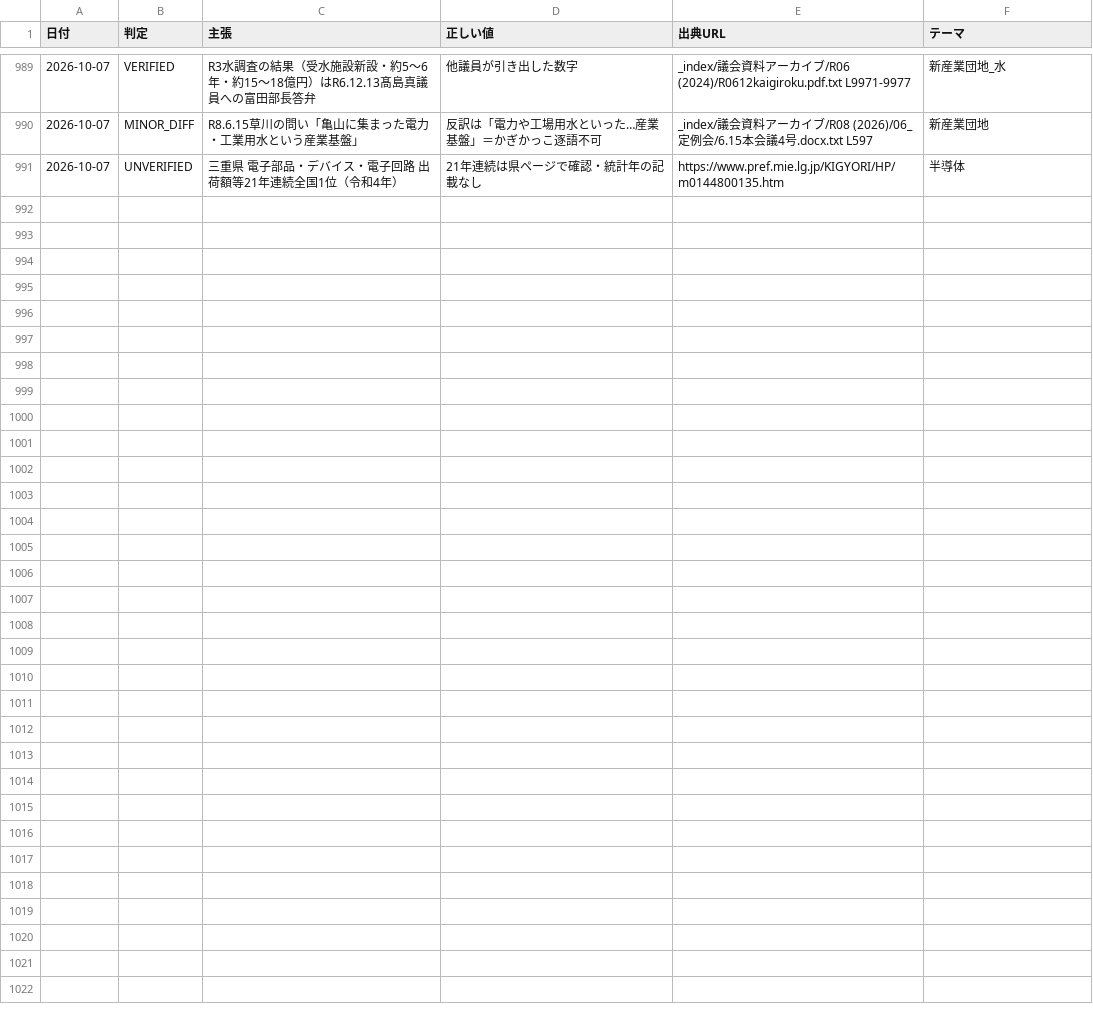
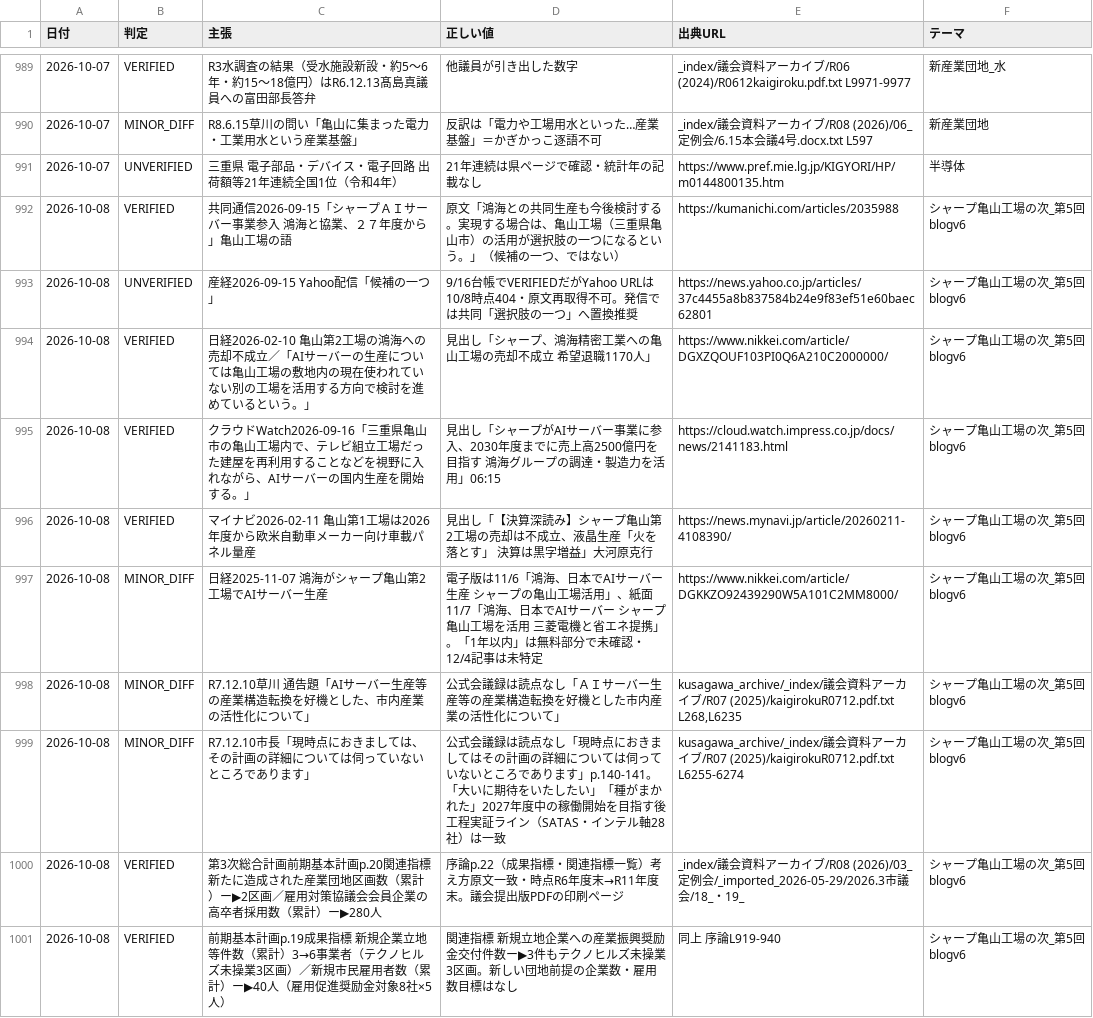
Before and after one commit to thiguchi125-debug/claude-config, a TSV file: backup/agents/knowledge/fact_ledger/verified_facts.tsv, drawn as a sheet; only a part is shown, gaps mark what is left out; the diff names each change by its address in the sheet, - before the commit and + after, or states it on an @@ line.

```diff
--- a/backup/agents/knowledge/fact_ledger/verified_facts.tsv
+++ b/backup/agents/knowledge/fact_ledger/verified_facts.tsv
+row 992: 2026-10-08 | VERIFIED | 共同通信2026-09-15「シャープＡＩサーバー事業参入 鴻海と協業、２７年度から」亀山工場の語 | 原文「鴻海との共同生産も今後検討する。実現する場合は、亀山工場（三重県亀山市）の活用が選択肢の一つになるという。」（候補の一つ、ではない） | https://kumanichi.com/articles/2035988 | シャープ亀山工場の次_第5回blogv6
+row 993: 2026-10-08 | UNVERIFIED | 産経2026-09-15 Yahoo配信「候補の一つ」 | 9/16台帳でVERIFIEDだがYahoo URLは10/8時点404・原文再取得不可。発信では共同「選択肢の一つ」へ置換推奨 | https://news.yahoo.co.jp/articles/37c4455a8b837584b24e9f83ef51e60baec62801 | シャープ亀山工場の次_第5回blogv6
+row 994: 2026-10-08 | VERIFIED | 日経2026-02-10 亀山第2工場の鴻海への売却不成立／「AIサーバーの生産については亀山工場の敷地内の現在使われていない別の工場を活用する方向で検討を進めているという。」 | 見出し「シャープ、鴻海精密工業への亀山工場の売却不成立 希望退職1170人」 | https://www.nikkei.com/article/DGXZQOUF103PI0Q6A210C2000000/ | シャープ亀山工場の次_第5回blogv6
+row 995: 2026-10-08 | VERIFIED | クラウドWatch2026-09-16「三重県亀山市の亀山工場内で、テレビ組立工場だった建屋を再利用することなどを視野に入れながら、AIサーバーの国内生産を開始する。」 | 見出し「シャープがAIサーバー事業に参入、2030年度までに売上高2500億円を目指す 鴻海グループの調達・製造力を活用」06:15 | https://cloud.watch.impress.co.jp/docs/news/2141183.html | シャープ亀山工場の次_第5回blogv6
+row 996: 2026-10-08 | VERIFIED | マイナビ2026-02-11 亀山第1工場は2026年度から欧米自動車メーカー向け車載パネル量産 | 見出し「【決算深読み】シャープ亀山第2工場の売却は不成立、液晶生産「火を落とす」 決算は黒字増益」大河原克行 | https://news.mynavi.jp/article/20260211-4108390/ | シャープ亀山工場の次_第5回blogv6
+row 997: 2026-10-08 | MINOR_DIFF | 日経2025-11-07 鴻海がシャープ亀山第2工場でAIサーバー生産 | 電子版は11/6「鴻海、日本でAIサーバー生産 シャープの亀山工場活用」、紙面11/7「鴻海、日本でAIサーバー シャープ亀山工場を活用 三菱電機と省エネ提携」。「1年以内」は無料部分で未確認・12/4記事は未特定 | https://www.nikkei.com/article/DGKKZO92439290W5A101C2MM8000/ | シャープ亀山工場の次_第5回blogv6
+row 998: 2026-10-08 | MINOR_DIFF | R7.12.10草川 通告題「AIサーバー生産等の産業構造転換を好機とした、市内産業の活性化について」 | 公式会議録は読点なし「ＡＩサーバー生産等の産業構造転換を好機とした市内産業の活性化について」 | kusagawa_archive/_index/議会資料アーカイブ/R07 (2025)/kaigirokuR0712.pdf.txt L268,L6235 | シャープ亀山工場の次_第5回blogv6
+row 999: 2026-10-08 | MINOR_DIFF | R7.12.10市長「現時点におきましては、その計画の詳細については伺っていないところであります」 | 公式会議録は読点なし「現時点におきましてはその計画の詳細については伺っていないところであります」p.140-141。「大いに期待をいたしたい」「種がまかれた」2027年度中の稼働開始を目指す後工程実証ライン（SATAS・インテル軸28社）は一致 | kusagawa_archive/_index/議会資料アーカイブ/R07 (2025)/kaigirokuR0712.pdf.txt L6255-6274 | シャープ亀山工場の次_第5回blogv6
+row 1000: 2026-10-08 | VERIFIED | 第3次総合計画前期基本計画p.20関連指標 新たに造成された産業団地区画数（累計）ー▶2区画／雇用対策協議会会員企業の高卒者採用数（累計）ー▶280人 | 序論p.22（成果指標・関連指標一覧）考え方原文一致・時点R6年度末→R11年度末。議会提出版PDFの印刷ページ | _index/議会資料アーカイブ/R08 (2026)/03_定例会/_imported_2026-05-29/2026.3市議会/18_・19_ | シャープ亀山工場の次_第5回blogv6
+row 1001: 2026-10-08 | VERIFIED | 前期基本計画p.19成果指標 新規企業立地等件数（累計）3→6事業者（テクノヒルズ未操業3区画）／新規市民雇用者数（累計）ー▶40人（雇用促進奨励金対象8社×5人） | 関連指標 新規立地企業への産業振興奨励金交付件数ー▶3件もテクノヒルズ未操業3区画。新しい団地前提の企業数・雇用数目標はなし | 同上 序論L919-940 | シャープ亀山工場の次_第5回blogv6
```
Also changed, not shown: 1 other file.
